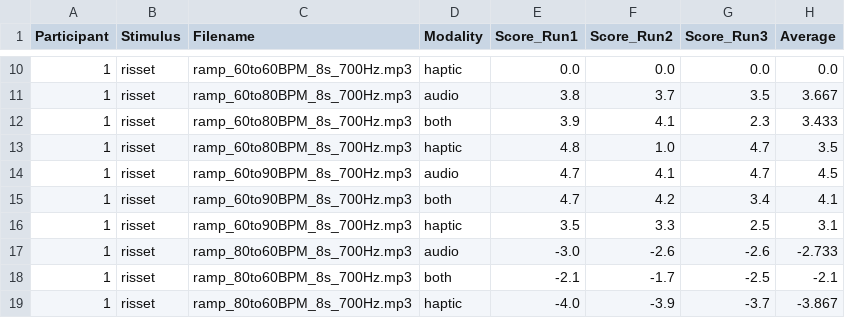
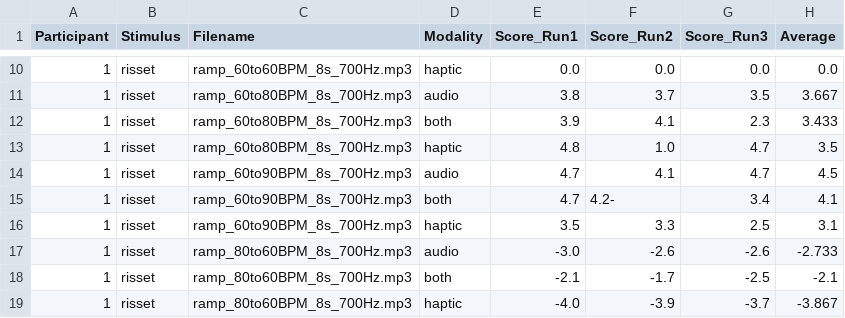
Before and after one commit to luernie/AuditoryIllusions, a CSV file: data/p001_risset_flashcards_averages_20260303_122340.csv, drawn as a sheet; only a part is shown, gaps mark what is left out.

Commit message:
data from users

```diff
--- a/data/p001_risset_flashcards_averages_20260303_122340.csv
+++ b/data/p001_risset_flashcards_averages_20260303_122340.csv
@@ -14,3 +14,3 @@ Participant,Stimulus,Filename,Modality,Score_Run1,Score_Run2,Score_Run3,Average
 1,risset,ramp_60to90BPM_8s_700Hz.mp3,audio,4.7,4.1,4.7,4.5
-1,risset,ramp_60to90BPM_8s_700Hz.mp3,both,4.7,4.2,3.4,4.1
+1,risset,ramp_60to90BPM_8s_700Hz.mp3,both,4.7,4.2-,3.4,4.1
 1,risset,ramp_60to90BPM_8s_700Hz.mp3,haptic,3.5,3.3,2.5,3.1
```
